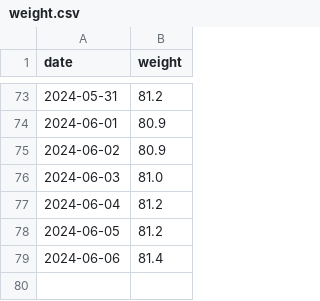
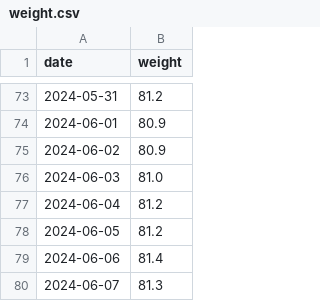
Before and after one commit to evolvedlight/weight.brown.bg, a CSV file: docs/data/weight.csv, drawn as a sheet; only a part is shown, gaps mark what is left out; the diff names each change by its address in the sheet, - before the commit and + after, or states it on an @@ line.

Commit message:
Update weight.csv

```diff
--- a/docs/data/weight.csv
+++ b/docs/data/weight.csv
+row 80: 2024-06-07 | 81.3
```
